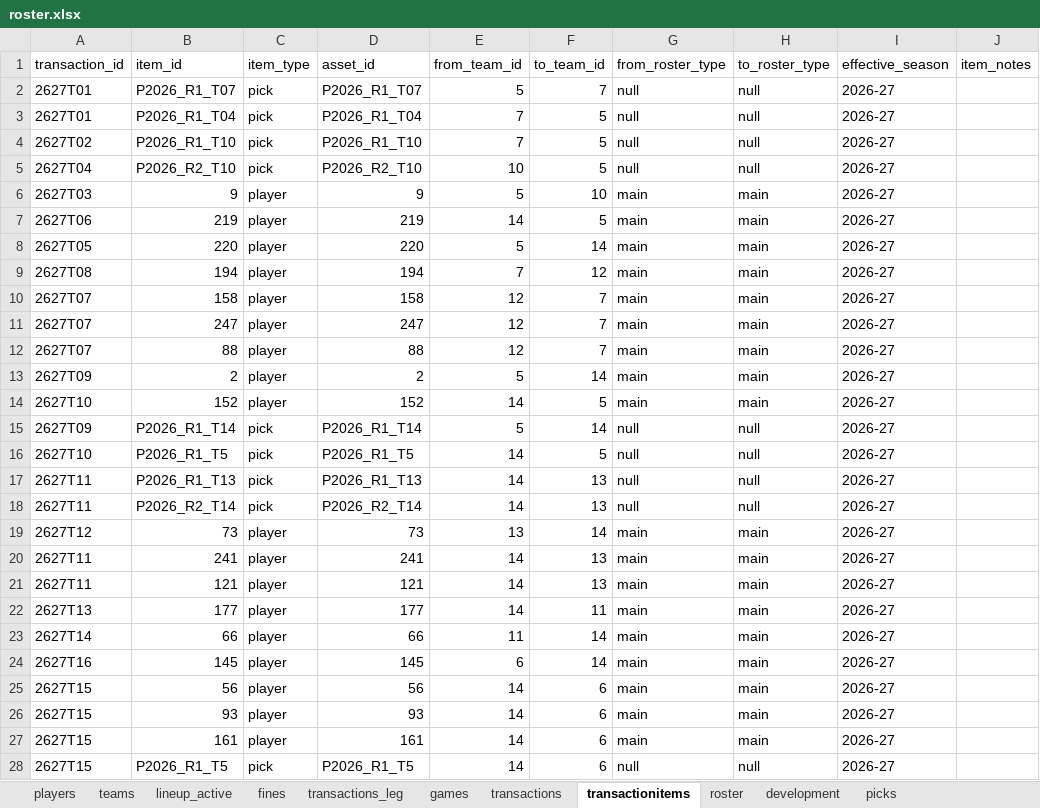
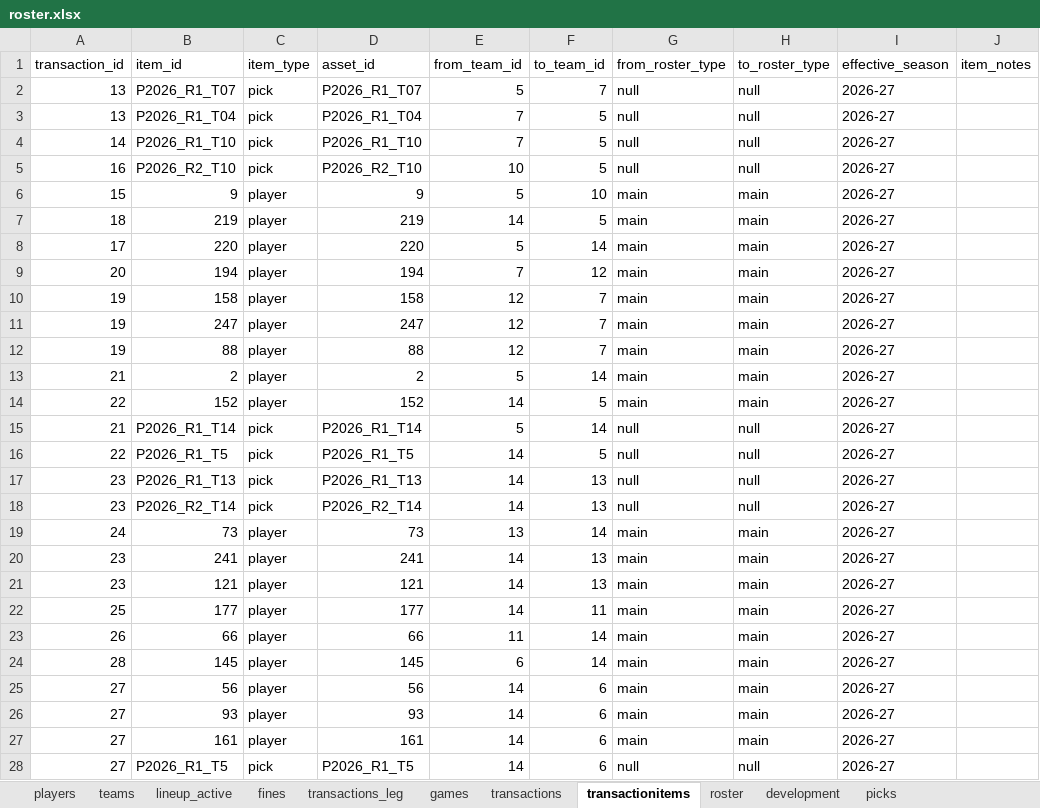
Before and after one commit to filipebrito23/Fantasy-unificado, an Excel workbook: roster.xlsx, sheet transactionitems, drawn as a sheet; only a part is shown; values as stored, in another font and other column widths than the file's, no borders; the diff covers the shown part only; the diff names each change by its address in the sheet, - before the commit and + after, or states it on an @@ line.

```diff
--- a/roster.xlsx (sheet transactionitems)
+++ b/roster.xlsx (sheet transactionitems)
-A2:A3 (transaction_id): 2627T01
+A2:A3 (transaction_id): 13
-A4 (transaction_id): 2627T02
+A4 (transaction_id): 14
-A5 (transaction_id): 2627T04
+A5 (transaction_id): 16
-A6 (transaction_id): 2627T03
+A6 (transaction_id): 15
-A7 (transaction_id): 2627T06
+A7 (transaction_id): 18
-A8 (transaction_id): 2627T05
+A8 (transaction_id): 17
-A9 (transaction_id): 2627T08
+A9 (transaction_id): 20
-A10:A12 (transaction_id): 2627T07
+A10:A12 (transaction_id): 19
-A13 (transaction_id): 2627T09
+A13 (transaction_id): 21
-A14 (transaction_id): 2627T10
+A14 (transaction_id): 22
-A15 (transaction_id): 2627T09
+A15 (transaction_id): 21
-A16 (transaction_id): 2627T10
+A16 (transaction_id): 22
-A17:A18 (transaction_id): 2627T11
+A17:A18 (transaction_id): 23
-A19 (transaction_id): 2627T12
+A19 (transaction_id): 24
-A20:A21 (transaction_id): 2627T11
+A20:A21 (transaction_id): 23
-A22 (transaction_id): 2627T13
+A22 (transaction_id): 25
-A23 (transaction_id): 2627T14
+A23 (transaction_id): 26
-A24 (transaction_id): 2627T16
+A24 (transaction_id): 28
-A25:A28 (transaction_id): 2627T15
+A25:A28 (transaction_id): 27
```
Also changed, not shown: 2 added rows and 24 edited cells elsewhere in this sheet, sheet roster, sheet transactions, sheet development, formulas that keep their value, 22 other files.
